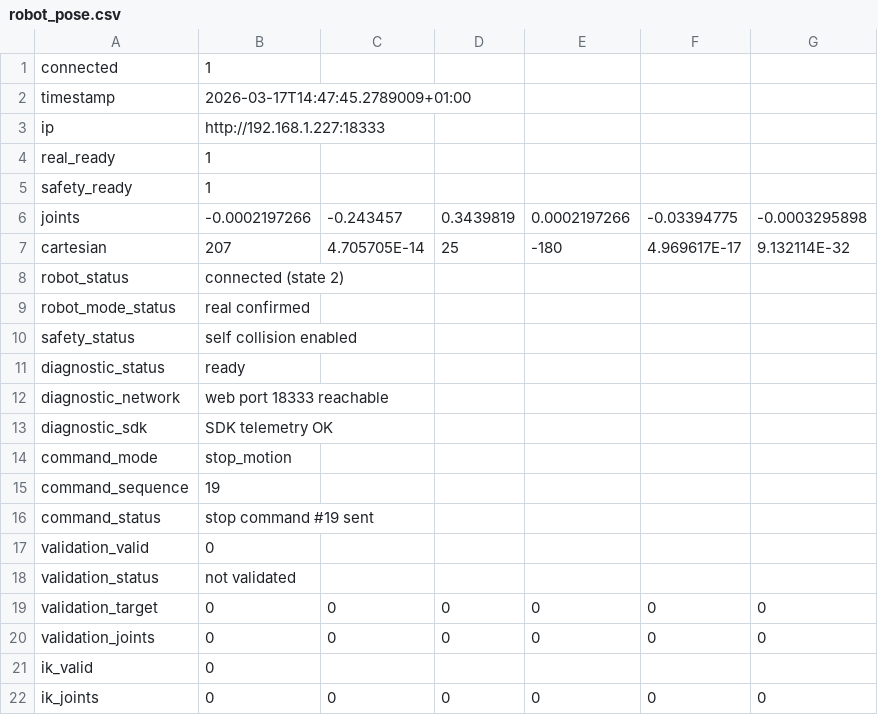
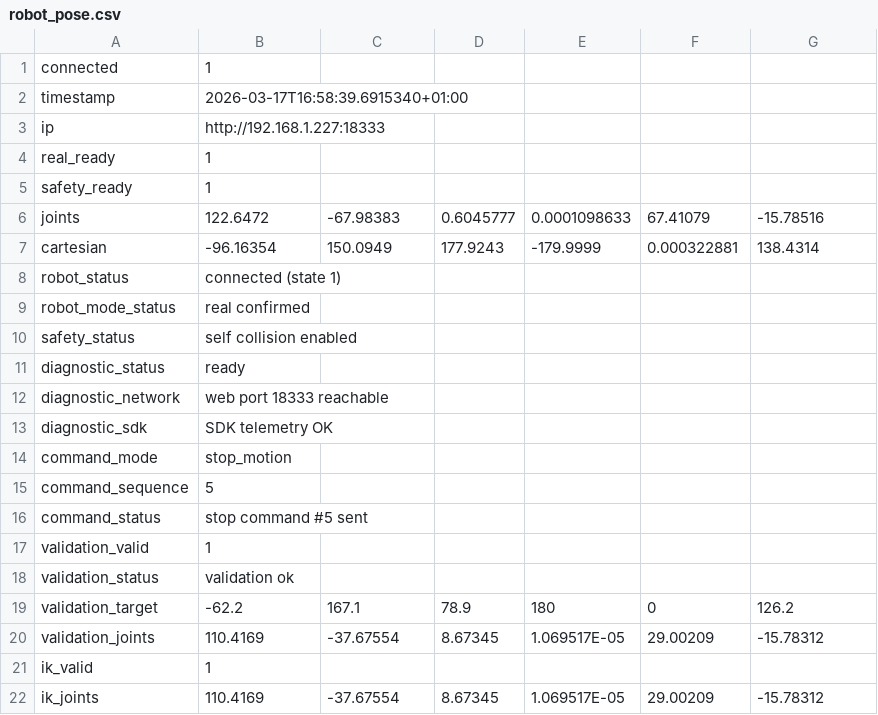
Before and after one commit to Thibaud-Danede/Conception_Mecatronique, a CSV file: conception_mechatronique/robot_pose.csv, drawn as a sheet.

```diff
--- a/conception_mechatronique/robot_pose.csv
+++ b/conception_mechatronique/robot_pose.csv
@@ -1,3 +1,3 @@
 connected,1
-timestamp,2026-03-17T14:47:45.2789009+01:00
+timestamp,2026-03-17T16:58:39.6915340+01:00
 ip,http://192.168.1.227:18333
@@ -5,5 +5,5 @@ real_ready,1
 safety_ready,1
-joints,-0.0002197266,-0.243457,0.3439819,0.0002197266,-0.03394775,-0.0003295898
-cartesian,207,4.705705E-14,25,-180,4.969617E-17,9.132114E-32
-robot_status,connected (state 2)
+joints,122.6472,-67.98383,0.6045777,0.0001098633,67.41079,-15.78516
+cartesian,-96.16354,150.0949,177.9243,-179.9999,0.000322881,138.4314
+robot_status,connected (state 1)
 robot_mode_status,real confirmed
@@ -14,9 +14,9 @@ diagnostic_sdk,SDK telemetry OK
 command_mode,stop_motion
-command_sequence,19
-command_status,stop command #19 sent
-validation_valid,0
-validation_status,not validated
-validation_target,0,0,0,0,0,0
-validation_joints,0,0,0,0,0,0
-ik_valid,0
-ik_joints,0,0,0,0,0,0
+command_sequence,5
+command_status,stop command #5 sent
+validation_valid,1
+validation_status,validation ok
+validation_target,-62.2,167.1,78.9,180,0,126.2
+validation_joints,110.4169,-37.67554,8.67345,1.069517E-05,29.00209,-15.78312
+ik_valid,1
+ik_joints,110.4169,-37.67554,8.67345,1.069517E-05,29.00209,-15.78312
```
Also changed, not shown: 7 other files.
